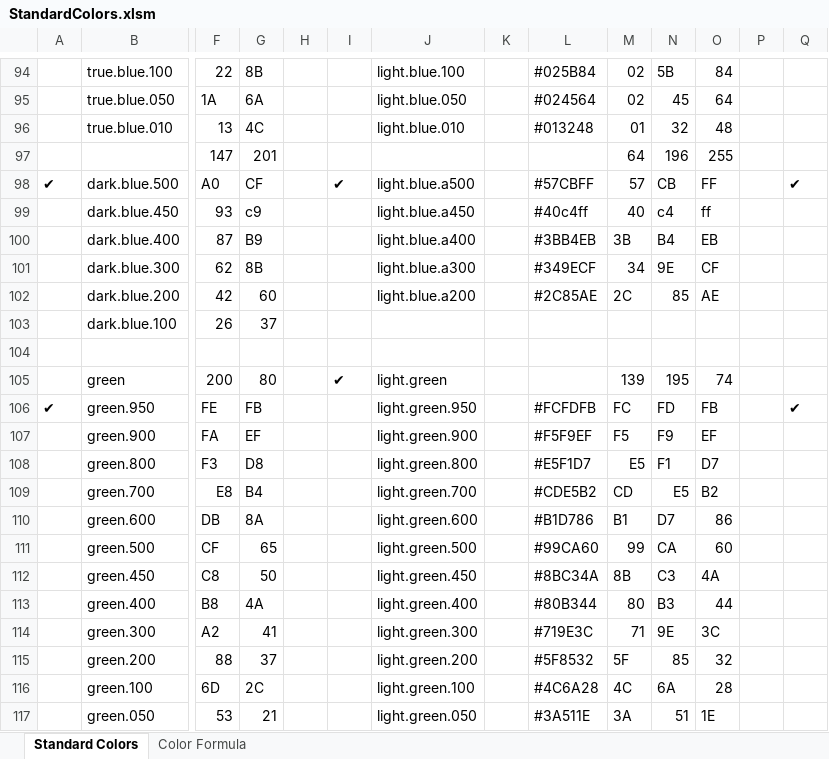
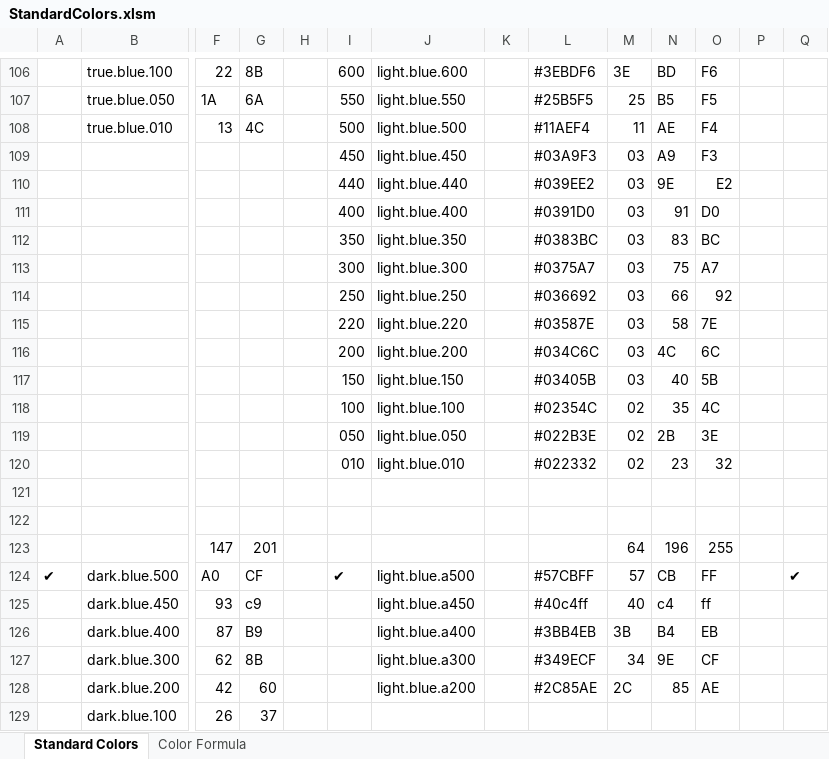
Before and after one commit to morbius1st/WpfApp1-ListControlTest, an Excel workbook: WpfApp1-ListControlTest/StandardColors.xlsm, sheet Standard Colors, drawn as a sheet; only a part is shown, gaps mark what is left out; the shorter side is filled out with more unchanged rows; values as stored, in another font and other column widths than the file's, no cell formats; addresses are those after the commit; rows hold the shown columns only; the diff covers the shown part only; the diff names each change by its address in the sheet, - before the commit and + after, or states it on an @@ line.

```diff
--- a/WpfApp1-ListControlTest/StandardColors.xlsm (sheet Standard Colors)
+++ b/WpfApp1-ListControlTest/StandardColors.xlsm (sheet Standard Colors)
-I106: (empty)
+I106: 600
-J106: light.blue.100
+J106: light.blue.600
-L106: #025B84
+L106: #3EBDF6
-M106: 02
+M106: 3E
-N106: 5B
+N106: BD
-O106: 84
+O106: F6
-I107: (empty)
+I107: 550
-J107: light.blue.050
+J107: light.blue.550
-L107: #024564
+L107: #25B5F5
-M107: 02
+M107: 25
-N107: 45
+N107: B5
-O107: 64
+O107: F5
-I108: (empty)
+I108: 500
-J108: light.blue.010
+J108: light.blue.500
-L108: #013248
+L108: #11AEF4
-M108: 01
+M108: 11
-N108: 32
+N108: AE
-O108: 48
+O108: F4
+row 109:  |  |  |  |  | 450 | light.blue.450 |  | #03A9F3 | 03 | A9 | F3
+row 110:  |  |  |  |  | 440 | light.blue.440 |  | #039EE2 | 03 | 9E | E2
+row 111:  |  |  |  |  | 400 | light.blue.400 |  | #0391D0 | 03 | 91 | D0
+row 112:  |  |  |  |  | 350 | light.blue.350 |  | #0383BC | 03 | 83 | BC
+row 113:  |  |  |  |  | 300 | light.blue.300 |  | #0375A7 | 03 | 75 | A7
+row 114:  |  |  |  |  | 250 | light.blue.250 |  | #036692 | 03 | 66 | 92
+row 115:  |  |  |  |  | 220 | light.blue.220 |  | #03587E | 03 | 58 | 7E
+row 116:  |  |  |  |  | 200 | light.blue.200 |  | #034C6C | 03 | 4C | 6C
+row 117:  |  |  |  |  | 150 | light.blue.150 |  | #03405B | 03 | 40 | 5B
+row 118:  |  |  |  |  | 100 | light.blue.100 |  | #02354C | 02 | 35 | 4C
+row 119:  |  |  |  |  | 050 | light.blue.050 |  | #022B3E | 02 | 2B | 3E
+row 120:  |  |  |  |  | 010 | light.blue.010 |  | #022332 | 02 | 23 | 32
+row 121: (empty)
+row 122: (empty)
```
Also changed, not shown: 12 added rows and 160 edited cells elsewhere in this sheet, sheet Color Formula, cell formats, formulas that keep their value, WpfApp1-ListControlTest/Color Formulas.xlsm, 9 other files.
